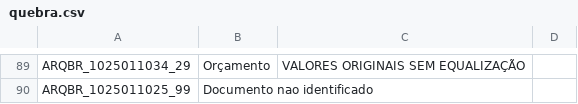
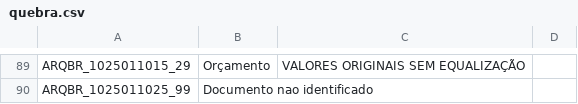
Before and after one commit to andredourado/arqbr-v2, a CSV file: kamilly/quebra.csv, drawn as a sheet; only a part is shown, gaps mark what is left out; the diff covers the shown part only; the diff names each change by its address in the sheet, - before the commit and + after, or states it on an @@ line.

```diff
--- a/kamilly/quebra.csv
+++ b/kamilly/quebra.csv
-A89: ARQBR_1025011034_29
+A89: ARQBR_1025011015_29
```
Also changed, not shown: 28 edited cells elsewhere in this file, 4 other files.
